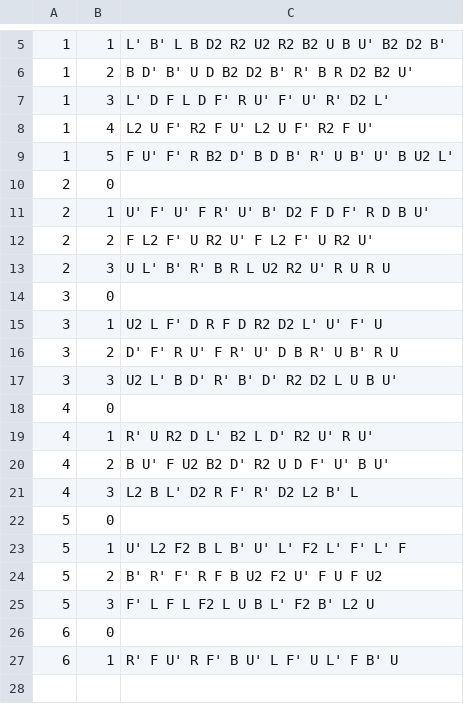
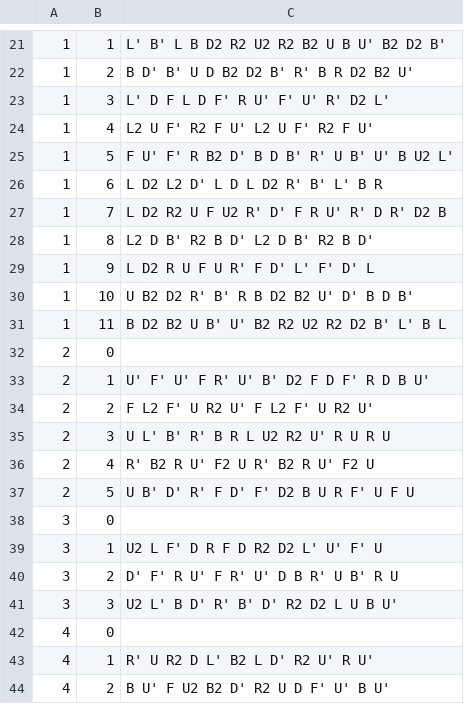
Before and after one commit to thegraycuber/rubiks_units_mod_n, a CSV file: rubiks_mod_n_base_algs.csv, drawn as a sheet; only a part is shown, gaps mark what is left out; the shorter side is filled out with more unchanged rows; the diff covers the shown part only; the diff names each change by its address in the sheet, - before the commit and + after, or states it on an @@ line.

```diff
--- a/rubiks_mod_n_base_algs.csv
+++ b/rubiks_mod_n_base_algs.csv
+row 26: 1 | 6 | L D2 L2 D' L D L D2 R' B' L' B R
+row 27: 1 | 7 | L D2 R2 U F U2 R' D' F R U' R' D R' D2 B
+row 28: 1 | 8 | L2 D B' R2 B D' L2 D B' R2 B D'
+row 29: 1 | 9 | L D2 R U F U R' F D' L' F' D' L
+row 30: 1 | 10 | U B2 D2 R' B' R B D2 B2 U' D' B D B'
+row 31: 1 | 11 | B D2 B2 U B' U' B2 R2 U2 R2 D2 B' L' B L
+row 36: 2 | 4 | R' B2 R U' F2 U R' B2 R U' F2 U
+row 37: 2 | 5 | U B' D' R' F D' F' D2 B U R F' U F U
```
Also changed, not shown: 18 added rows elsewhere in this file, 2 other files.
